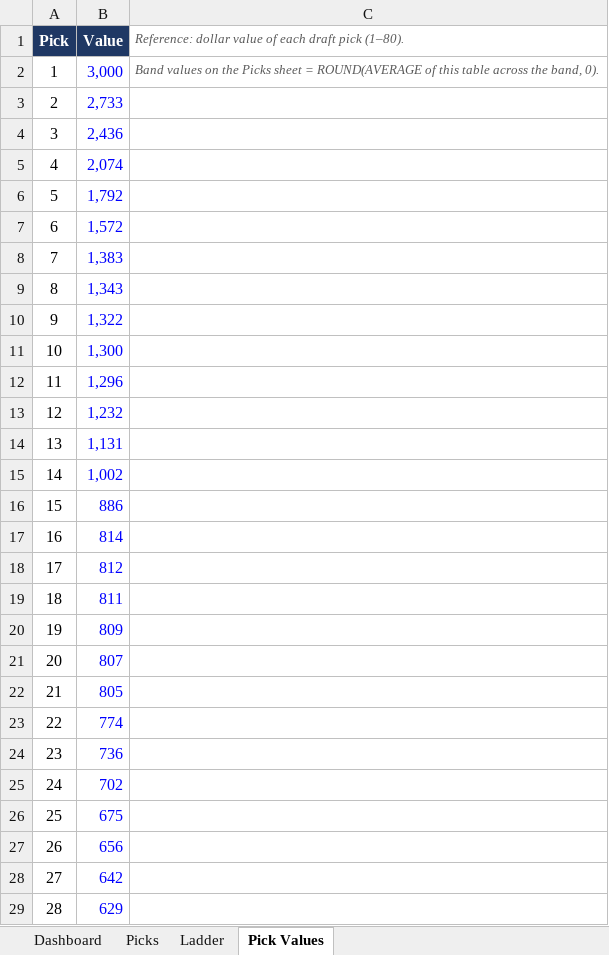
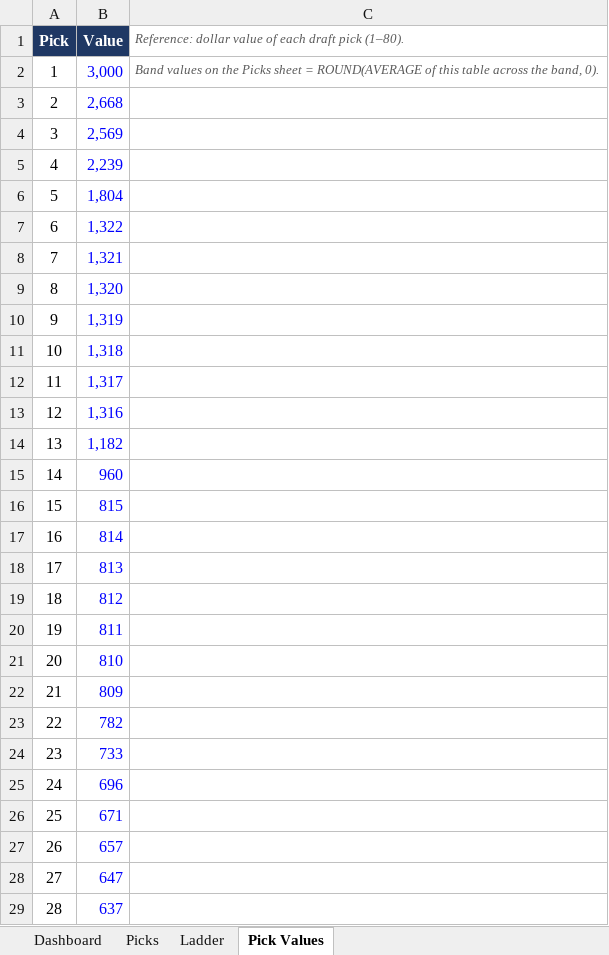
Before and after one commit to lukemcalister10/afl-rl-engine, an Excel workbook: docs/inputs/AFFL_Pick_Locations.xlsx, sheet Pick Values, drawn as a sheet; only a part is shown; values as stored, in another font and other column widths than the file's, no borders; the diff covers the shown part only; the diff names each change by its address in the sheet, - before the commit and + after, or states it on an @@ line.

```diff
--- a/docs/inputs/AFFL_Pick_Locations.xlsx (sheet Pick Values)
+++ b/docs/inputs/AFFL_Pick_Locations.xlsx (sheet Pick Values)
-B3 (Value): 2,733
+B3 (Value): 2,668
-B4 (Value): 2,436
+B4 (Value): 2,569
-B5 (Value): 2,074
+B5 (Value): 2,239
-B6 (Value): 1,792
+B6 (Value): 1,804
-B7 (Value): 1,572
+B7 (Value): 1,322
-B8 (Value): 1,383
+B8 (Value): 1,321
-B9 (Value): 1,343
+B9 (Value): 1,320
-B10 (Value): 1,322
+B10 (Value): 1,319
-B11 (Value): 1,300
+B11 (Value): 1,318
-B12 (Value): 1,296
+B12 (Value): 1,317
-B13 (Value): 1,232
+B13 (Value): 1,316
-B14 (Value): 1,131
+B14 (Value): 1,182
-B15 (Value): 1,002
+B15 (Value): 960
-B16 (Value): 886
+B16 (Value): 815
-B18 (Value): 812
+B18 (Value): 813
-B19 (Value): 811
+B19 (Value): 812
-B20 (Value): 809
+B20 (Value): 811
-B21 (Value): 807
+B21 (Value): 810
-B22 (Value): 805
+B22 (Value): 809
-B23 (Value): 774
+B23 (Value): 782
-B24 (Value): 736
+B24 (Value): 733
-B25 (Value): 702
+B25 (Value): 696
-B26 (Value): 675
+B26 (Value): 671
-B27 (Value): 656
+B27 (Value): 657
-B28 (Value): 642
+B28 (Value): 647
-B29 (Value): 629
+B29 (Value): 637
```
Also changed, not shown: 33 edited cells elsewhere in this sheet, sheet Picks, sheet Dashboard, sheet Ladder, formulas that keep their value, 1 other file.
